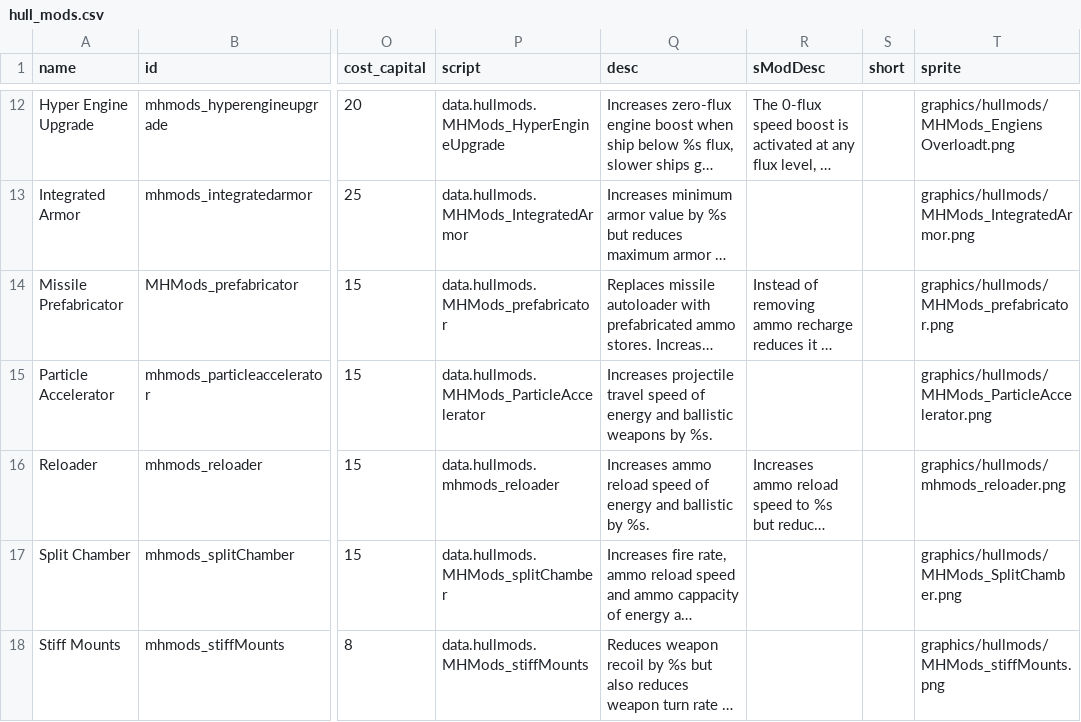
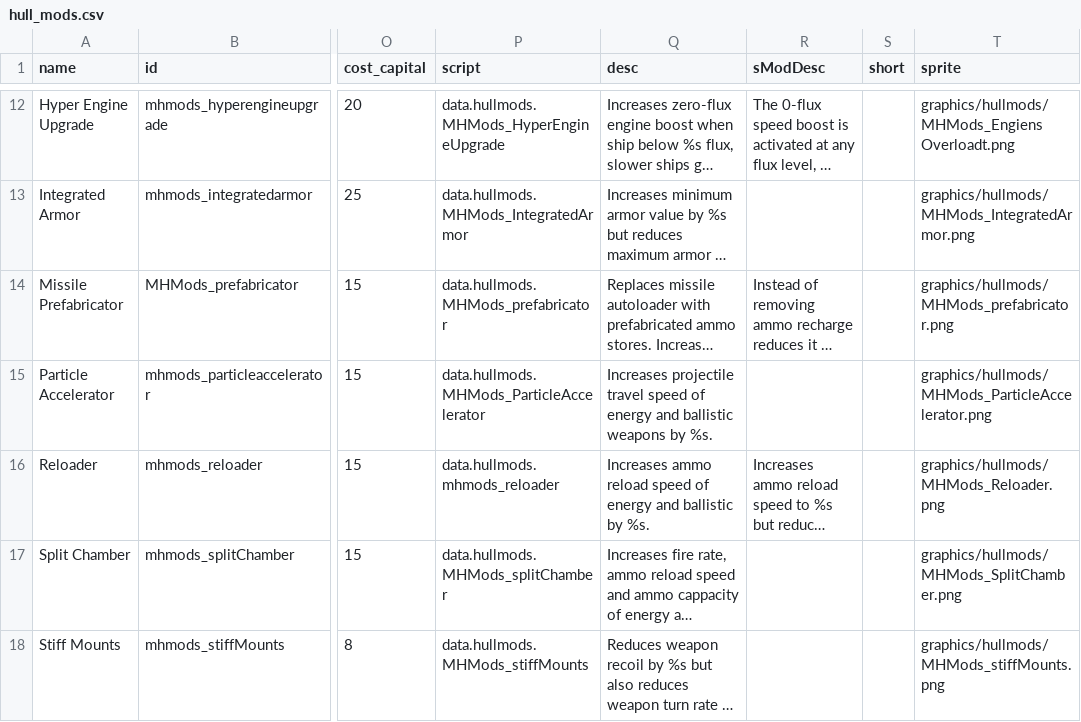
Before and after one commit to mingmingrr/More-Hullmods, a CSV file: data/hullmods/hull_mods.csv, drawn as a sheet; only a part is shown, gaps mark what is left out; long unchanged cells end in …; the diff names each change by its address in the sheet, - before the commit and + after, or states it on an @@ line.

Commit message:
fix inconsistent file capitalization

```diff
--- a/data/hullmods/hull_mods.csv
+++ b/data/hullmods/hull_mods.csv
-T16 (sprite): graphics/hullmods/mhmods_reloader.png
+T16 (sprite): graphics/hullmods/MHMods_Reloader.png
```
